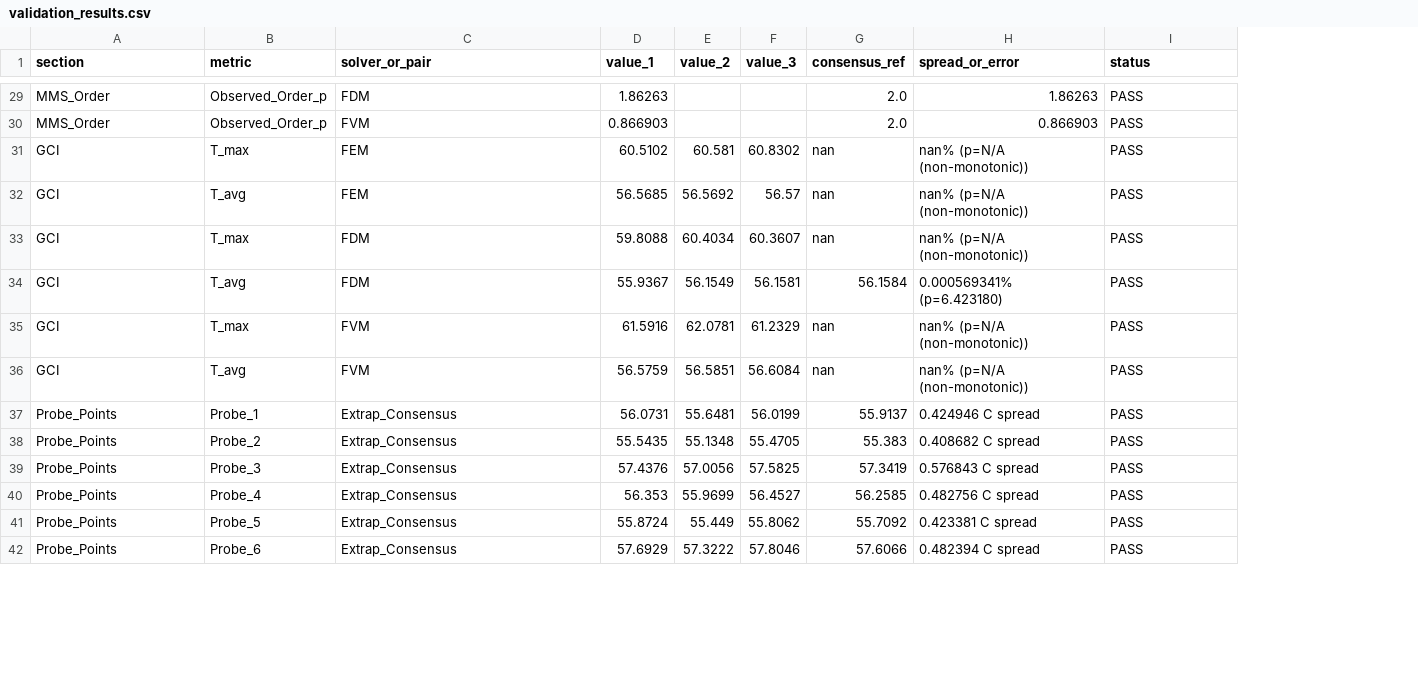
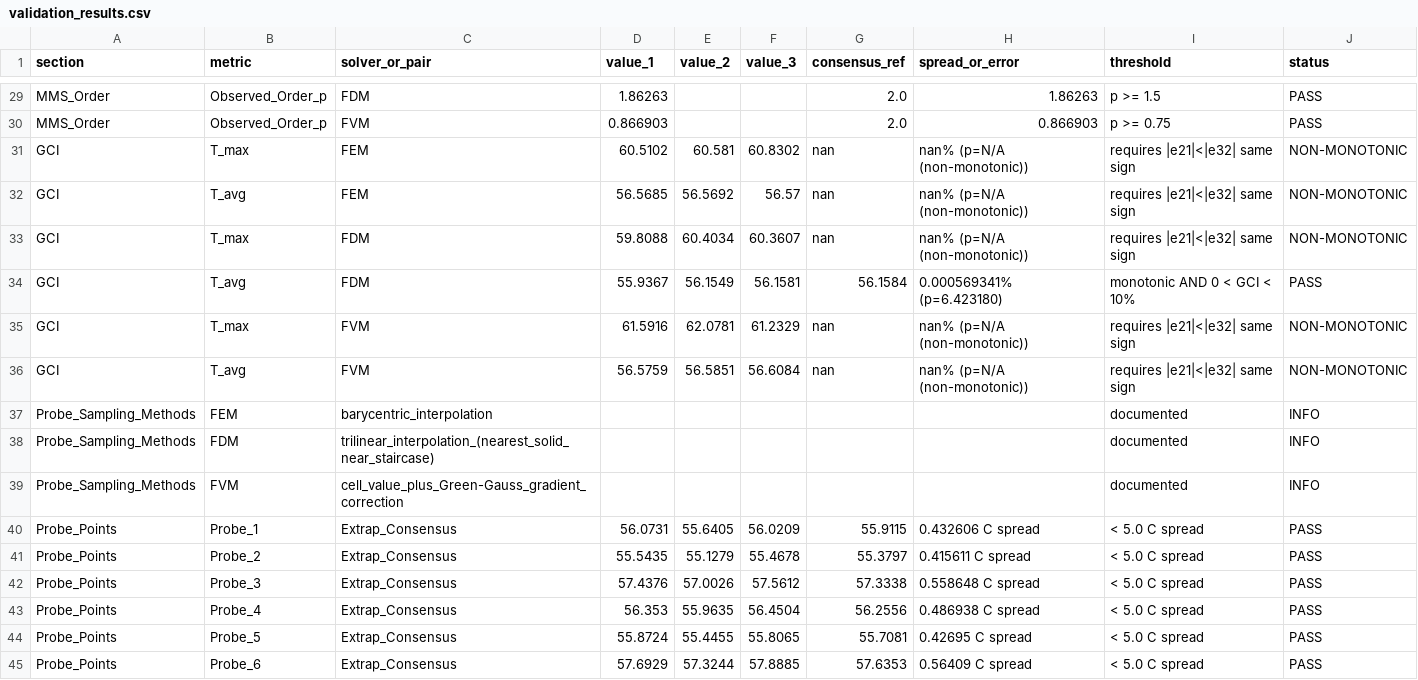
Before and after one commit to sanjaaysoundar/Thermatrix, a CSV file: THERMATRIX_ASSIGNMENT_2/Results/validation_results.csv, drawn as a sheet; only a part is shown, gaps mark what is left out; addresses are those after the commit; the diff covers the shown part only; the diff names each change by its address in the sheet, - before the commit and + after, or states it on an @@ line.

Commit message:
r4-8: explicit numeric acceptance criteria and threshold column in validation_results.csv

```diff
--- a/THERMATRIX_ASSIGNMENT_2/Results/validation_results.csv
+++ b/THERMATRIX_ASSIGNMENT_2/Results/validation_results.csv
+column I (threshold), rows 29-36: p >= 1.5 | p >= 0.75 | requires |e21|<|e32| same sign | requires |e21|<|e32| same sign | requires |e21|<|e32| same sign | monotonic AND 0 < GCI < 10% | requires |e21|<|e32| same sign | requires |e21|<|e32| same sign; rows 40-45: all < 5.0 C spread
-J31:J33 (status): PASS
+J31:J33 (status): NON-MONOTONIC
-J35:J36 (status): PASS
+J35:J36 (status): NON-MONOTONIC
+row 37: Probe_Sampling_Methods | FEM | barycentric_interpolation |  |  |  |  |  | documented | INFO
+row 38: Probe_Sampling_Methods | FDM | trilinear_interpolation_(nearest_solid_near_staircase) |  |  |  |  |  | documented | INFO
+row 39: Probe_Sampling_Methods | FVM | cell_value_plus_Green-Gauss_gradient_correction |  |  |  |  |  | documented | INFO
-E40 (value_2): 55.6481
+E40 (value_2): 55.6405
-F40 (value_3): 56.0199
+F40 (value_3): 56.0209
-G40 (consensus_ref): 55.9137
+G40 (consensus_ref): 55.9115
-H40 (spread_or_error): 0.424946 C spread
+H40 (spread_or_error): 0.432606 C spread
-E41 (value_2): 55.1348
+E41 (value_2): 55.1279
-F41 (value_3): 55.4705
+F41 (value_3): 55.4678
-G41 (consensus_ref): 55.383
+G41 (consensus_ref): 55.3797
-H41 (spread_or_error): 0.408682 C spread
+H41 (spread_or_error): 0.415611 C spread
-E42 (value_2): 57.0056
+E42 (value_2): 57.0026
-F42 (value_3): 57.5825
+F42 (value_3): 57.5612
-G42 (consensus_ref): 57.3419
+G42 (consensus_ref): 57.3338
-H42 (spread_or_error): 0.576843 C spread
+H42 (spread_or_error): 0.558648 C spread
-E43 (value_2): 55.9699
+E43 (value_2): 55.9635
-F43 (value_3): 56.4527
+F43 (value_3): 56.4504
-G43 (consensus_ref): 56.2585
+G43 (consensus_ref): 56.2556
-H43 (spread_or_error): 0.482756 C spread
+H43 (spread_or_error): 0.486938 C spread
-E44 (value_2): 55.449
+E44 (value_2): 55.4455
-F44 (value_3): 55.8062
+F44 (value_3): 55.8065
-G44 (consensus_ref): 55.7092
+G44 (consensus_ref): 55.7081
-H44 (spread_or_error): 0.423381 C spread
+H44 (spread_or_error): 0.42695 C spread
-E45 (value_2): 57.3222
+E45 (value_2): 57.3244
-F45 (value_3): 57.8046
+F45 (value_3): 57.8885
-G45 (consensus_ref): 57.6066
+G45 (consensus_ref): 57.6353
-H45 (spread_or_error): 0.482394 C spread
+H45 (spread_or_error): 0.56409 C spread
```
Also changed, not shown: 113 edited cells elsewhere in this file, results/validation_results.csv, 6 other files.
